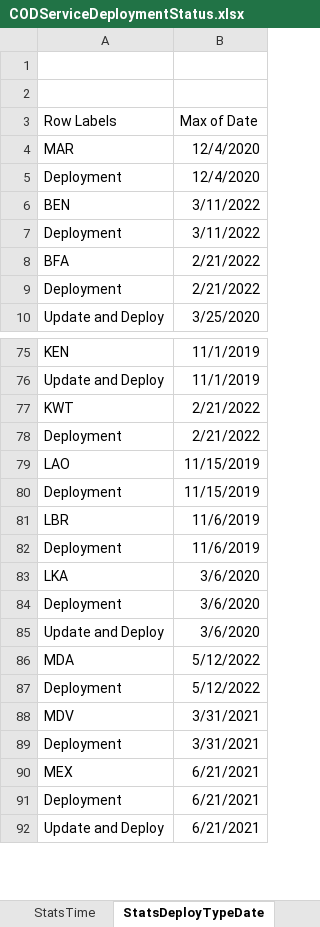
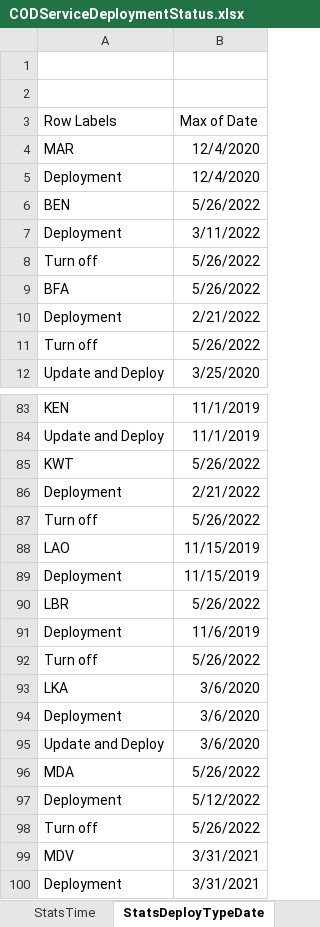
Before and after one commit to UGA-ITOSHumanitarianGIS/mapservicedoc, an Excel workbook: Data/CODServiceDeploymentStatus.xlsx, sheet StatsDeployTypeDate, drawn as a sheet; only a part is shown, gaps mark what is left out; the shorter side is filled out with more unchanged rows; values as stored, in another font and other column widths than the file's, no borders; charts and pictures not drawn; addresses are those after the commit; the diff covers the shown part only; the diff names each change by its address in the sheet, - before the commit and + after, or states it on an @@ line.

Commit message:
Update CODServiceDeploymentStatus.xlsx
Pivot table stats refresh

```diff
--- a/Data/CODServiceDeploymentStatus.xlsx (sheet StatsDeployTypeDate)
+++ b/Data/CODServiceDeploymentStatus.xlsx (sheet StatsDeployTypeDate)
-B6 (Max of Date): 3/11/2022
+B6 (Max of Date): 5/26/2022
+row 8: Turn off | 5/26/2022
-B9 (Max of Date): 2/21/2022
+B9 (Max of Date): 5/26/2022
+row 11: Turn off | 5/26/2022
-B85 (Max of Date): 2/21/2022
+B85 (Max of Date): 5/26/2022
+row 87: Turn off | 5/26/2022
-B90 (Max of Date): 11/6/2019
+B90 (Max of Date): 5/26/2022
+row 92: Turn off | 5/26/2022
-B96 (Max of Date): 5/12/2022
+B96 (Max of Date): 5/26/2022
+row 98: Turn off | 5/26/2022
```
Also changed, not shown: 13 added rows and 16 edited cells elsewhere in this sheet, sheet StatsTime.
